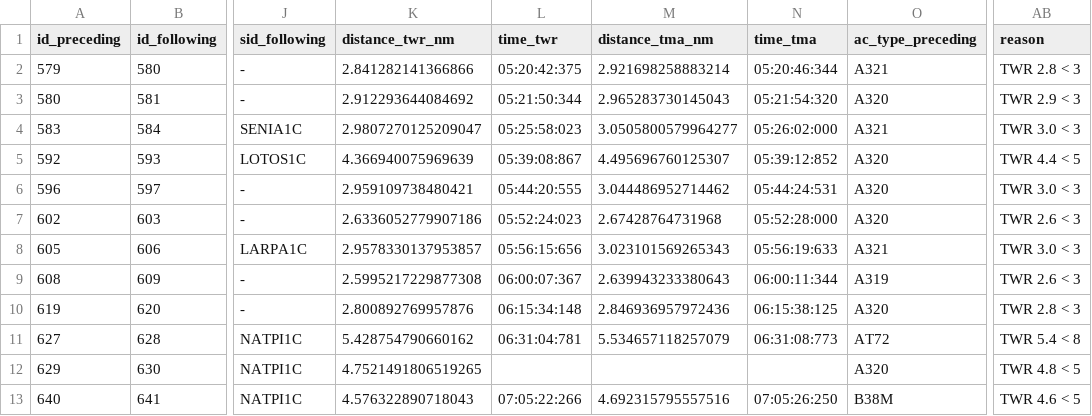
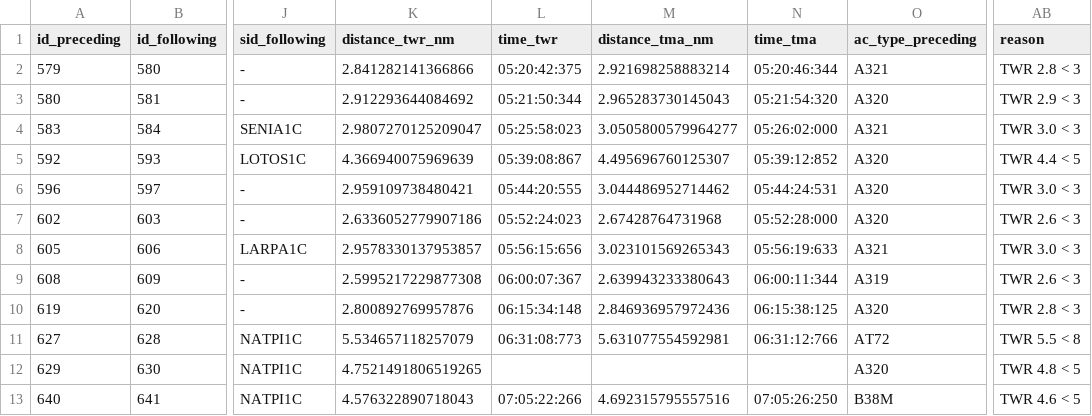
Before and after one commit to JoanPerezPerez/PGTA_project3, a CSV file: Outputs/loa_violations_only.csv, drawn as a sheet; only a part is shown, gaps mark what is left out; the diff names each change by its address in the sheet, - before the commit and + after, or states it on an @@ line.

```diff
--- a/Outputs/loa_violations_only.csv
+++ b/Outputs/loa_violations_only.csv
-K11 (distance_twr_nm): 5.428754790660162
+K11 (distance_twr_nm): 5.534657118257079
-L11 (time_twr): 06:31:04:781
+L11 (time_twr): 06:31:08:773
-M11 (distance_tma_nm): 5.534657118257079
+M11 (distance_tma_nm): 5.631077554592981
-N11 (time_tma): 06:31:08:773
+N11 (time_tma): 06:31:12:766
-AB11 (reason): TWR 5.4 < 8
+AB11 (reason): TWR 5.5 < 8
```
Also changed, not shown: Outputs/distances_twr_tma.csv, Outputs/loa_check_full.csv, 5 other files.
